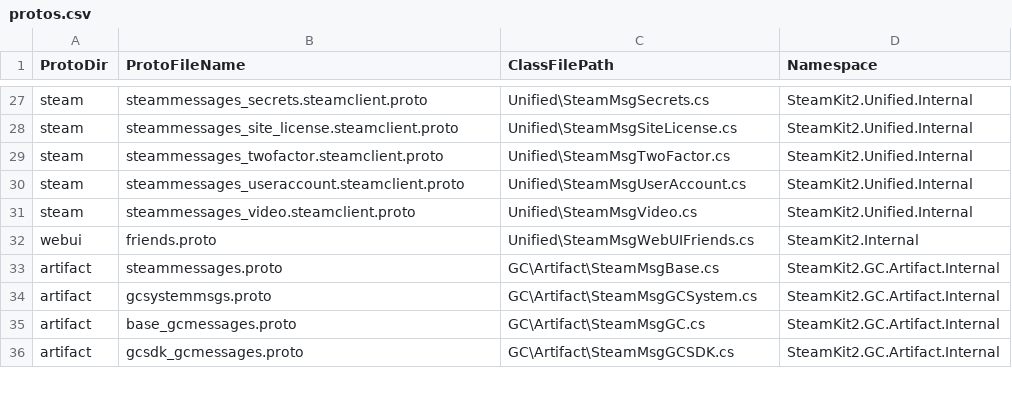
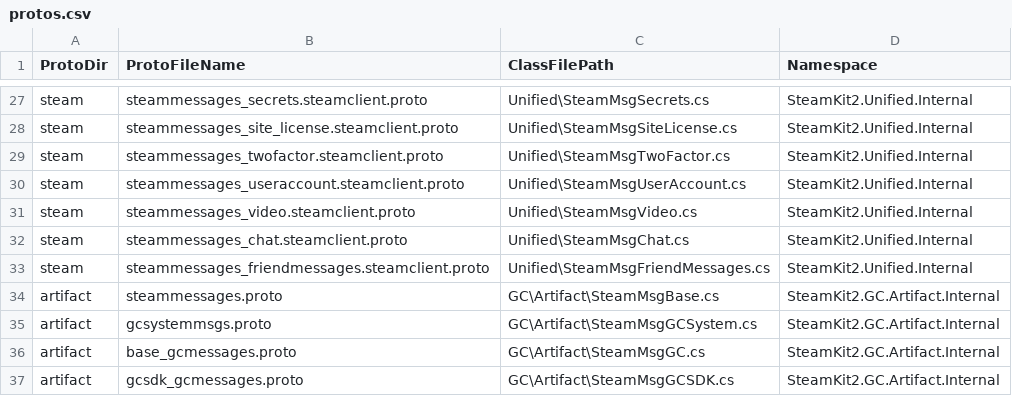
Before and after one commit to SteamRE/SteamKit, a CSV file: Resources/Protogen/protos.csv, drawn as a sheet; only a part is shown, gaps mark what is left out; removed rows and columns are numbered as before the commit, all else as after; the diff names each change by its address in the sheet, - before the commit and + after, or states it on an @@ line.

Commit message:
Switch to dumped steam protos for new Steam chat.

```diff
--- a/Resources/Protogen/protos.csv
+++ b/Resources/Protogen/protos.csv
-row 32: webui | friends.proto | Unified\SteamMsgWebUIFriends.cs | SteamKit2.Internal
+row 32: steam | steammessages_chat.steamclient.proto | Unified\SteamMsgChat.cs | SteamKit2.Unified.Internal
+row 33: steam | steammessages_friendmessages.steamclient.proto | Unified\SteamMsgFriendMessages.cs | SteamKit2.Unified.Internal
```
Also changed, not shown: 2 other files.
